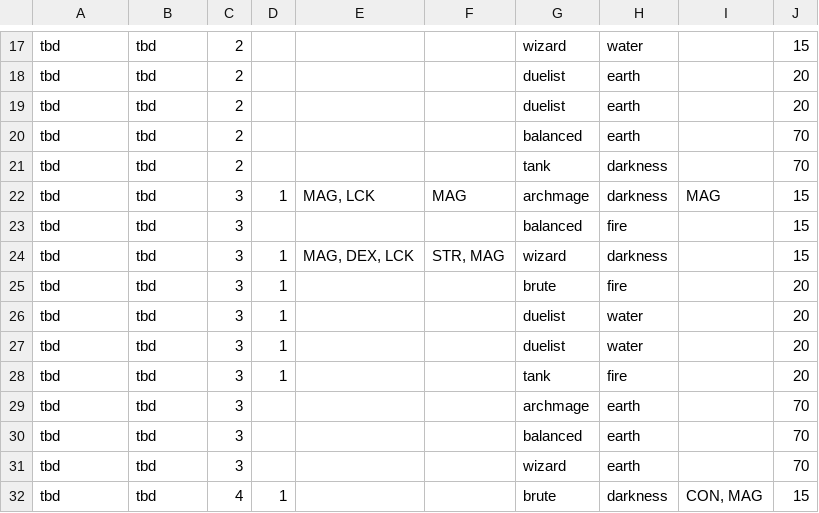
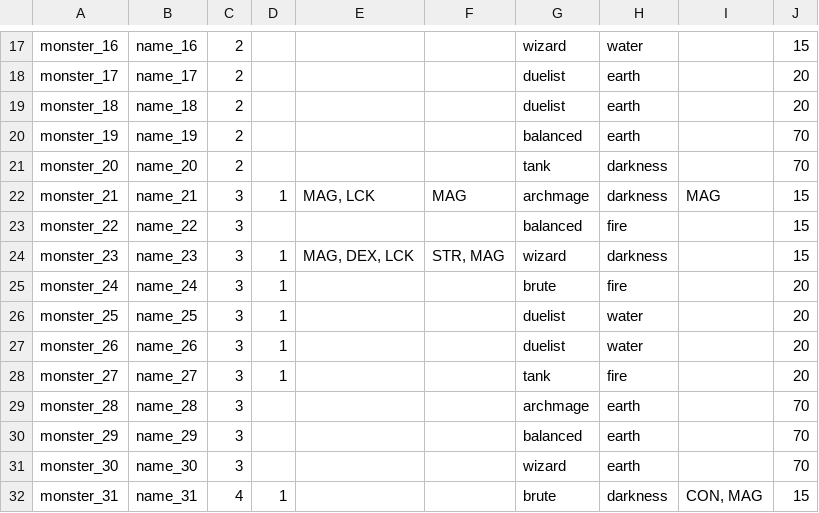
Before and after one commit to 3615git/tinybattle, a CSV file: src/monsters/monsterdata.csv, drawn as a sheet; only a part is shown, gaps mark what is left out; the diff covers the shown part only; the diff names each change by its address in the sheet, - before the commit and + after, or states it on an @@ line.

Commit message:
Eject, import from CSV, monster generation refacto

```diff
--- a/src/monsters/monsterdata.csv
+++ b/src/monsters/monsterdata.csv
-A17: tbd
+A17: monster_16
-B17: tbd
+B17: name_16
-A18: tbd
+A18: monster_17
-B18: tbd
+B18: name_17
-A19: tbd
+A19: monster_18
-B19: tbd
+B19: name_18
-A20: tbd
+A20: monster_19
-B20: tbd
+B20: name_19
-A21: tbd
+A21: monster_20
-B21: tbd
+B21: name_20
-A22: tbd
+A22: monster_21
-B22: tbd
+B22: name_21
-A23: tbd
+A23: monster_22
-B23: tbd
+B23: name_22
-A24: tbd
+A24: monster_23
-B24: tbd
+B24: name_23
-A25: tbd
+A25: monster_24
-B25: tbd
+B25: name_24
-A26: tbd
+A26: monster_25
-B26: tbd
+B26: name_25
-A27: tbd
+A27: monster_26
-B27: tbd
+B27: name_26
-A28: tbd
+A28: monster_27
-B28: tbd
+B28: name_27
-A29: tbd
+A29: monster_28
-B29: tbd
+B29: name_28
-A30: tbd
+A30: monster_29
-B30: tbd
+B30: name_29
-A31: tbd
+A31: monster_30
-B31: tbd
+B31: name_30
-A32: tbd
+A32: monster_31
-B32: tbd
+B32: name_31
```
Also changed, not shown: 1 added row, 1 removed row and 68 edited cells elsewhere in this file, 29 other files.
